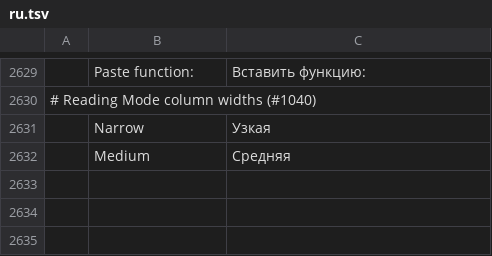
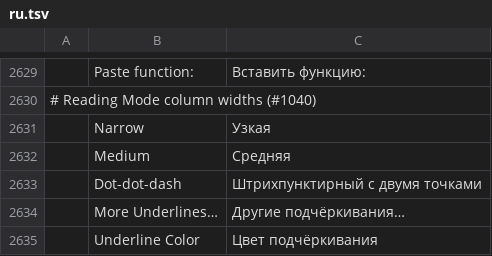
Before and after one commit to 0x-fork/wordcraft, a TSV file: crates/ui-egui/src/i18n/ru.tsv, drawn as a sheet; only a part is shown, gaps mark what is left out; the diff names each change by its address in the sheet, - before the commit and + after, or states it on an @@ line.

```diff
--- a/crates/ui-egui/src/i18n/ru.tsv
+++ b/crates/ui-egui/src/i18n/ru.tsv
+row 2633:  | Dot-dot-dash | Штрихпунктирный с двумя точками
+row 2634:  | More Underlines… | Другие подчёркивания…
+row 2635:  | Underline Color | Цвет подчёркивания
```
Also changed, not shown: crates/ui-egui/src/i18n/bg.tsv, crates/ui-egui/src/i18n/de.tsv, 26 other files.
